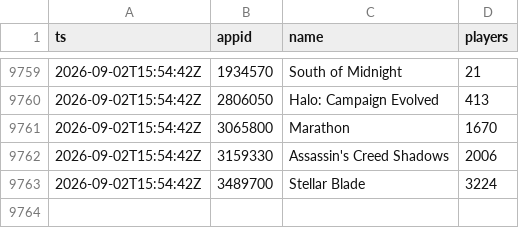
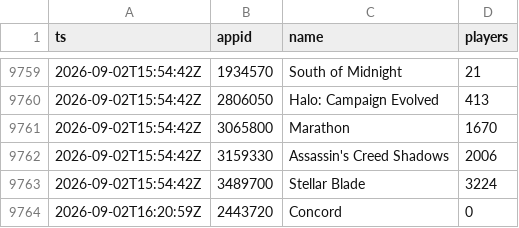
Before and after one commit to Giga-bear/SteamGB, a CSV file: history.csv, drawn as a sheet; only a part is shown, gaps mark what is left out.

Commit message:
One-time Valve ping for Concord (0 CCU, not on poll list)

```diff
--- a/history.csv
+++ b/history.csv
@@ -9763 +9763,2 @@ ts,appid,name,players
 2026-09-02T15:54:42Z,3489700,Stellar Blade,3224
+2026-09-02T16:20:59Z,2443720,Concord,0
```
